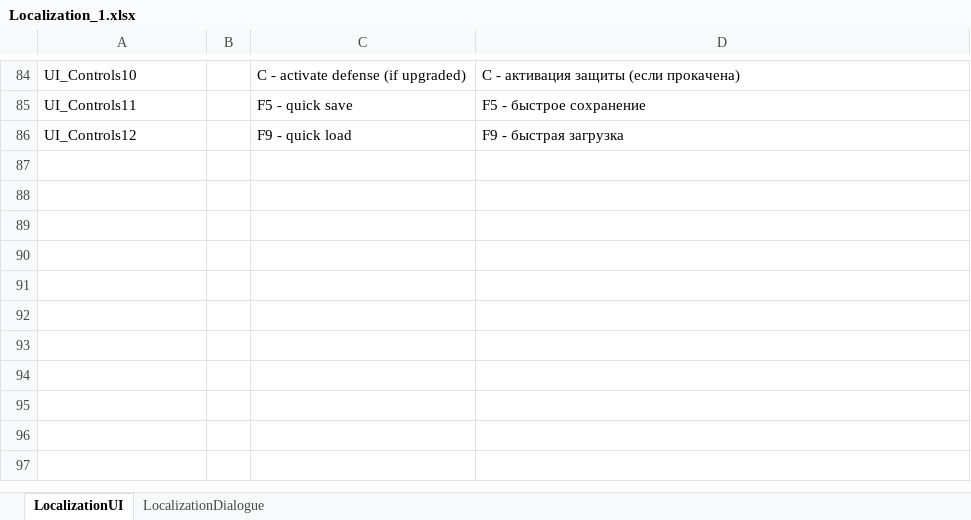
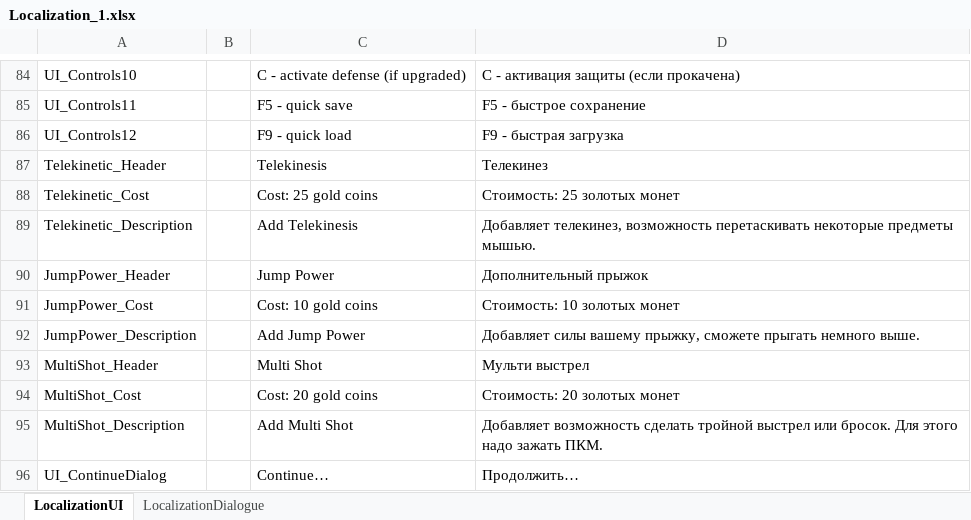
Before and after one commit to Pirogas3/2D_platformer, an Excel workbook: Assets/Exels/Localization/Localization_1.xlsx, sheet LocalizationUI, drawn as a sheet; only a part is shown, gaps mark what is left out; values as stored, in another font and other column widths than the file's, no borders; the diff names each change by its address in the sheet, - before the commit and + after, or states it on an @@ line.

```diff
--- a/Assets/Exels/Localization/Localization_1.xlsx (sheet LocalizationUI)
+++ b/Assets/Exels/Localization/Localization_1.xlsx (sheet LocalizationUI)
+row 87: Telekinetic_Header |  | Telekinesis | Телекинез
+row 88: Telekinetic_Cost |  | Cost: 25 gold coins | Стоимость: 25 золотых монет
+row 89: Telekinetic_Description |  | Add Telekinesis | Добавляет телекинез, возможность перетаскивать некоторые предметы мышью.
+row 90: JumpPower_Header |  | Jump Power | Дополнительный прыжок
+row 91: JumpPower_Cost |  | Cost: 10 gold coins | Стоимость: 10 золотых монет
+row 92: JumpPower_Description |  | Add Jump Power | Добавляет силы вашему прыжку, сможете прыгать немного выше.
+row 93: MultiShot_Header |  | Multi Shot | Мульти выстрел
+row 94: MultiShot_Cost |  | Cost: 20 gold coins | Стоимость: 20 золотых монет
+row 95: MultiShot_Description |  | Add Multi Shot | Добавляет возможность сделать тройной выстрел или бросок. Для этого надо зажать ПКМ.
+row 96: UI_ContinueDialog |  | Continue… | Продолжить…
```
Also changed, not shown: 20 other files.
